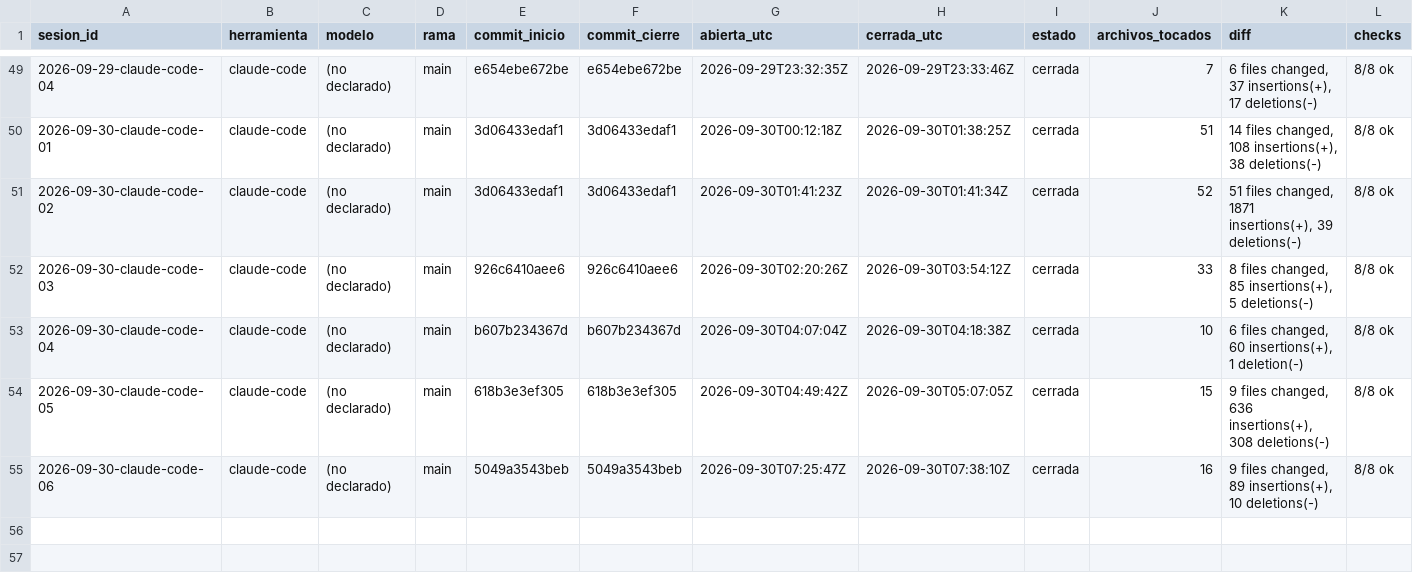
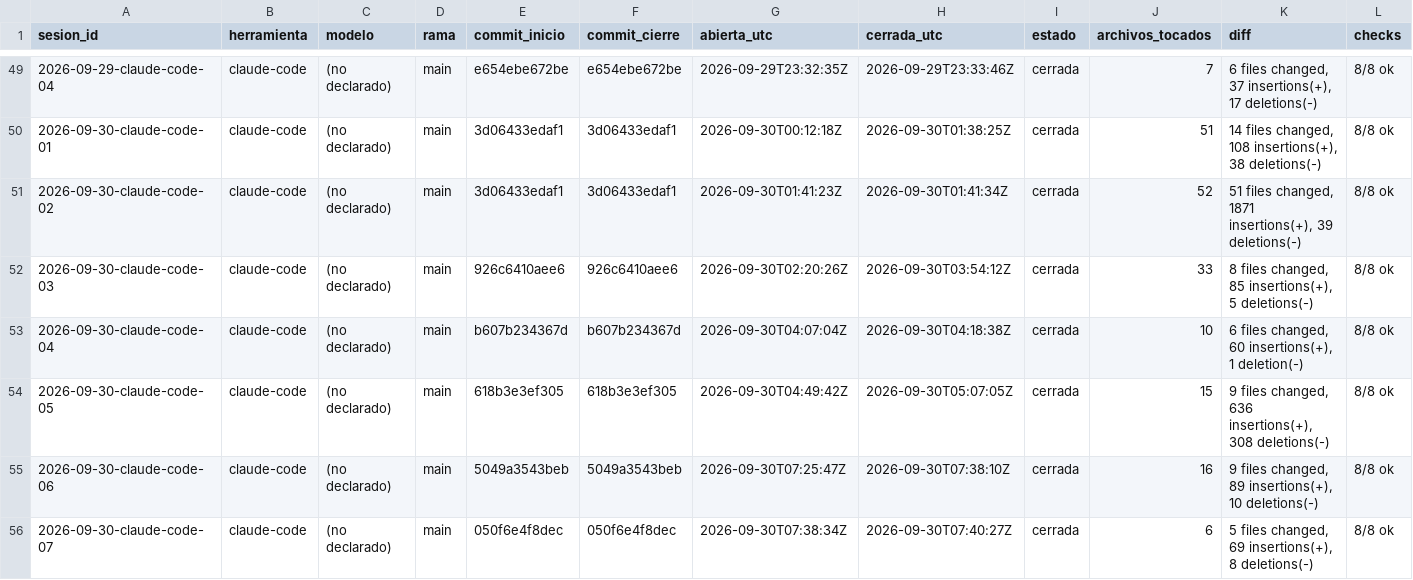
Before and after one commit to dojedacifuentes/naty.proyecto01, a CSV file: state/LEDGER.csv, drawn as a sheet; only a part is shown, gaps mark what is left out; rows hold the shown columns only; the diff names each change by its address in the sheet, - before the commit and + after, or states it on an @@ line.

```diff
--- a/state/LEDGER.csv
+++ b/state/LEDGER.csv
+row 56: 2026-09-30-claude-code-07 | claude-code | (no declarado) | main | 050f6e4f8dec | 050f6e4f8dec | 2026-09-30T07:38:34Z | 2026-09-30T07:40:27Z | cerrada | 6 | 5 files changed, 69 insertions(+), 8 deletions(-) | 8/8 ok
```
Also changed, not shown: 5 other files.
